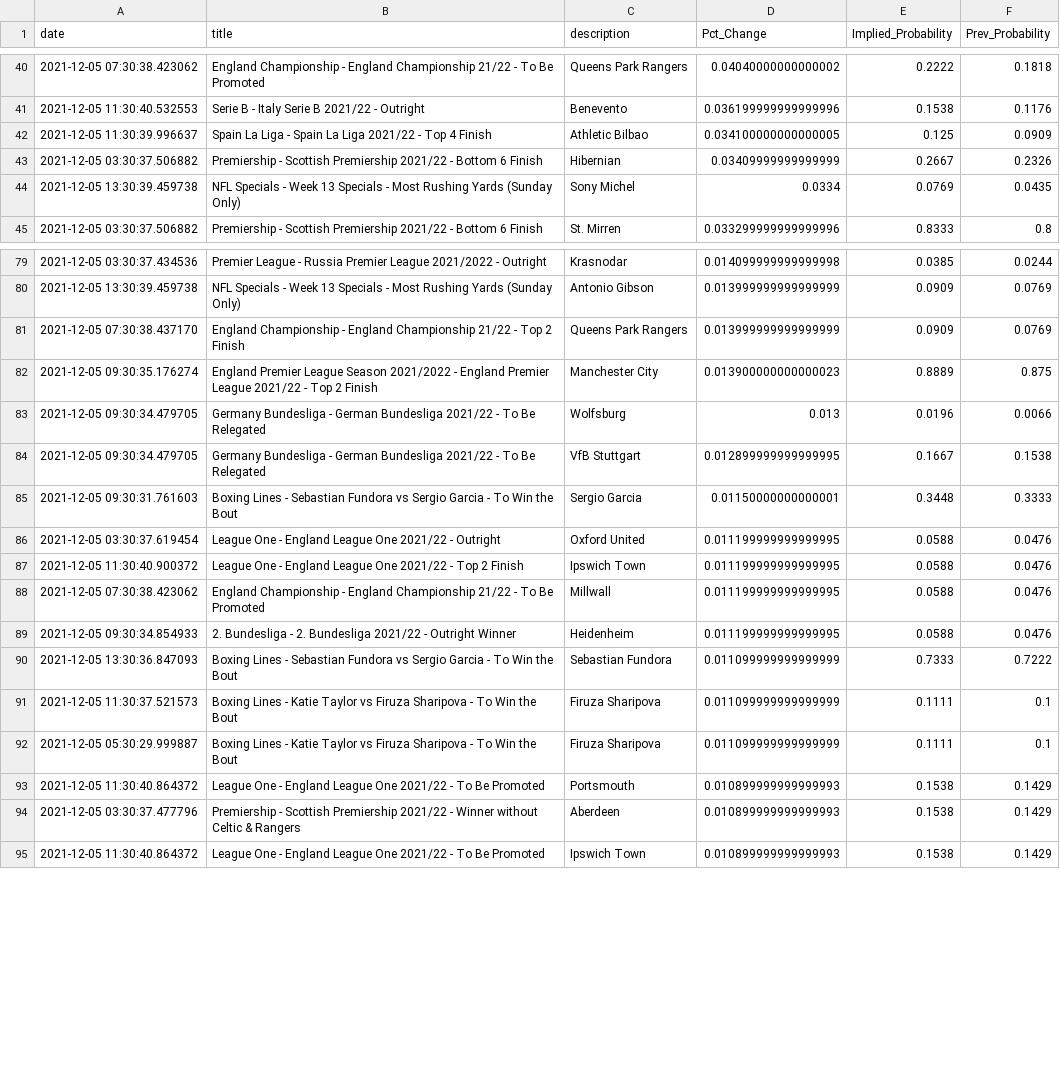
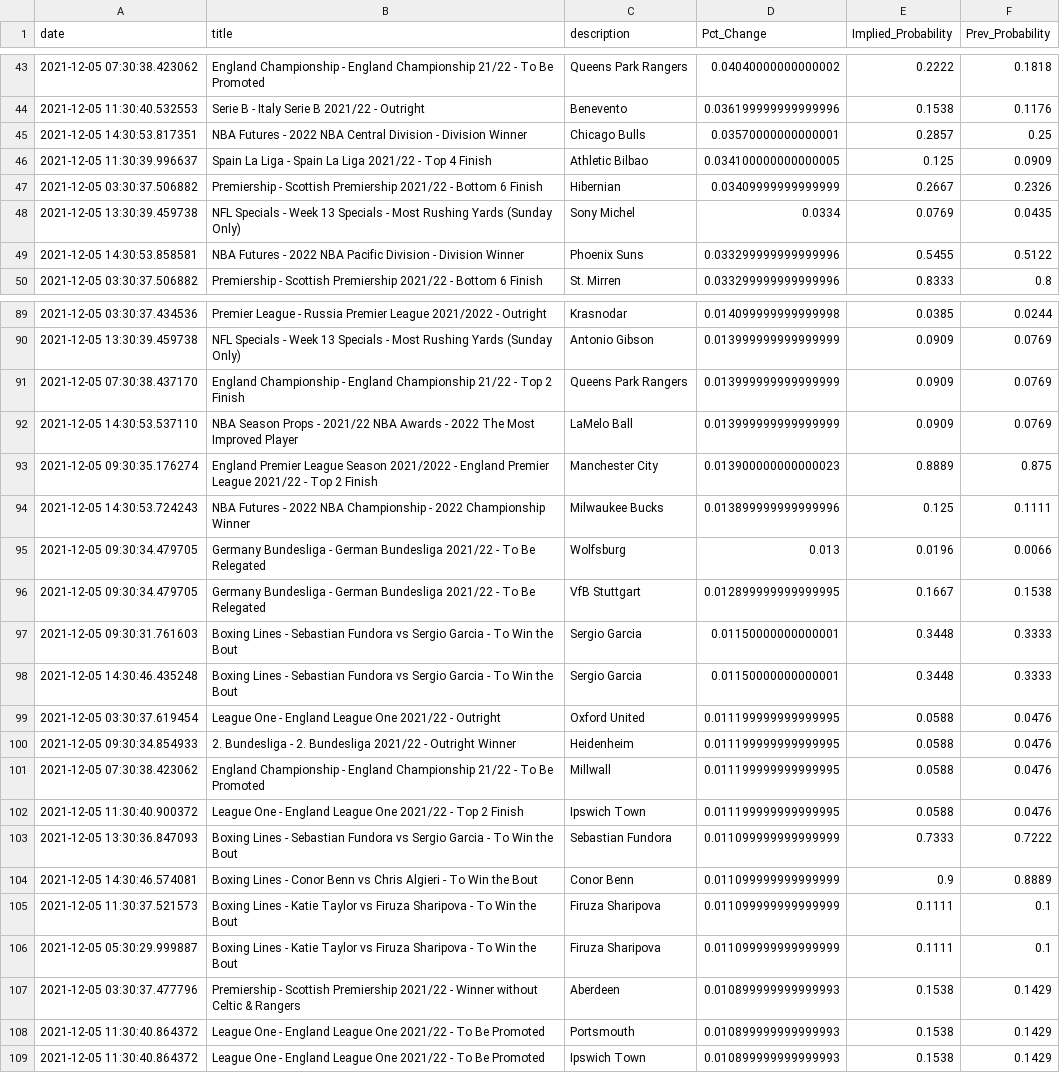
Before and after one commit to aaroncolesmith/bovada, a CSV file: bovada_scatter.csv, drawn as a sheet; only a part is shown, gaps mark what is left out; the diff covers the shown part only.

Commit message:
colab_commit

```diff
--- a/bovada_scatter.csv
+++ b/bovada_scatter.csv
@@ -41,2 +44,3 @@ date,title,description,Pct_Change,Implied_Probability,Prev_Probability
 2021-12-05 11:30:40.532553,Serie B - Italy Serie B 2021/22 - Outright,Benevento,0.036199999999999996,0.1538,0.1176
+2021-12-05 14:30:53.817351,NBA Futures - 2022 NBA Central Division - Division Winner,Chicago Bulls,0.03570000000000001,0.2857,0.25
 2021-12-05 11:30:39.996637,Spain La Liga - Spain La Liga 2021/22 - Top 4 Finish,Athletic Bilbao,0.034100000000000005,0.125,0.0909
@@ -44,2 +48,3 @@ date,title,description,Pct_Change,Implied_Probability,Prev_Probability
 2021-12-05 13:30:39.459738,NFL Specials - Week 13 Specials - Most Rushing Yards (Sunday Only),Sony Michel,0.0334,0.0769,0.0435
+2021-12-05 14:30:53.858581,NBA Futures - 2022 NBA Pacific Division - Division Winner,Phoenix Suns,0.033299999999999996,0.5455,0.5122
 2021-12-05 03:30:37.506882,Premiership - Scottish Premiership 2021/22 - Bottom 6 Finish,St. Mirren,0.033299999999999996,0.8333,0.8
@@ -81,3 +91,5 @@ date,title,description,Pct_Change,Implied_Probability,Prev_Probability
 2021-12-05 07:30:38.437170,England Championship - England Championship 21/22 - Top 2 Finish,Queens Park Rangers,0.013999999999999999,0.0909,0.0769
+2021-12-05 14:30:53.537110,NBA Season Props - 2021/22 NBA Awards - 2022 The Most Improved Player,LaMelo Ball,0.013999999999999999,0.0909,0.0769
 2021-12-05 09:30:35.176274,England Premier League Season 2021/2022 - England Premier League 2021/22 - Top 2 Finish,Manchester City,0.013900000000000023,0.8889,0.875
+2021-12-05 14:30:53.724243,NBA Futures - 2022 NBA Championship - 2022 Championship Winner,Milwaukee Bucks,0.013899999999999996,0.125,0.1111
 2021-12-05 09:30:34.479705,Germany Bundesliga - German Bundesliga 2021/22 - To Be Relegated,Wolfsburg,0.013,0.0196,0.0066
@@ -85,11 +97,13 @@ date,title,description,Pct_Change,Implied_Probability,Prev_Probability
 2021-12-05 09:30:31.761603,Boxing Lines - Sebastian Fundora vs Sergio Garcia - To Win the Bout,Sergio Garcia,0.01150000000000001,0.3448,0.3333
+2021-12-05 14:30:46.435248,Boxing Lines - Sebastian Fundora vs Sergio Garcia - To Win the Bout,Sergio Garcia,0.01150000000000001,0.3448,0.3333
 2021-12-05 03:30:37.619454,League One - England League One 2021/22 - Outright,Oxford United,0.011199999999999995,0.0588,0.0476
+2021-12-05 09:30:34.854933,2. Bundesliga - 2. Bundesliga 2021/22 - Outright Winner,Heidenheim,0.011199999999999995,0.0588,0.0476
+2021-12-05 07:30:38.423062,England Championship - England Championship 21/22 - To Be Promoted,Millwall,0.011199999999999995,0.0588,0.0476
 2021-12-05 11:30:40.900372,League One - England League One 2021/22 - Top 2 Finish,Ipswich Town,0.011199999999999995,0.0588,0.0476
-2021-12-05 07:30:38.423062,England Championship - England Championship 21/22 - To Be Promoted,Millwall,0.011199999999999995,0.0588,0.0476
-2021-12-05 09:30:34.854933,2. Bundesliga - 2. Bundesliga 2021/22 - Outright Winner,Heidenheim,0.011199999999999995,0.0588,0.0476
 2021-12-05 13:30:36.847093,Boxing Lines - Sebastian Fundora vs Sergio Garcia - To Win the Bout,Sebastian Fundora,0.011099999999999999,0.7333,0.7222
+2021-12-05 14:30:46.574081,Boxing Lines - Conor Benn vs Chris Algieri - To Win the Bout,Conor Benn,0.011099999999999999,0.9,0.8889
 2021-12-05 11:30:37.521573,Boxing Lines - Katie Taylor vs Firuza Sharipova - To Win the Bout,Firuza Sharipova,0.011099999999999999,0.1111,0.1
 2021-12-05 05:30:29.999887,Boxing Lines - Katie Taylor vs Firuza Sharipova - To Win the Bout,Firuza Sharipova,0.011099999999999999,0.1111,0.1
+2021-12-05 03:30:37.477796,Premiership - Scottish Premiership 2021/22 - Winner without Celtic & Rangers,Aberdeen,0.010899999999999993,0.1538,0.1429
 2021-12-05 11:30:40.864372,League One - England League One 2021/22 - To Be Promoted,Portsmouth,0.010899999999999993,0.1538,0.1429
-2021-12-05 03:30:37.477796,Premiership - Scottish Premiership 2021/22 - Winner without Celtic & Rangers,Aberdeen,0.010899999999999993,0.1538,0.1429
 2021-12-05 11:30:40.864372,League One - England League One 2021/22 - To Be Promoted,Ipswich Town,0.010899999999999993,0.1538,0.1429
```
Also changed, not shown: 18 added rows and 13 moved rows elsewhere in this file.
